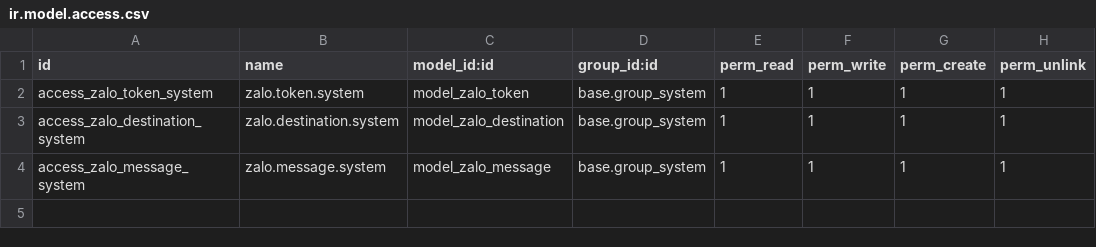
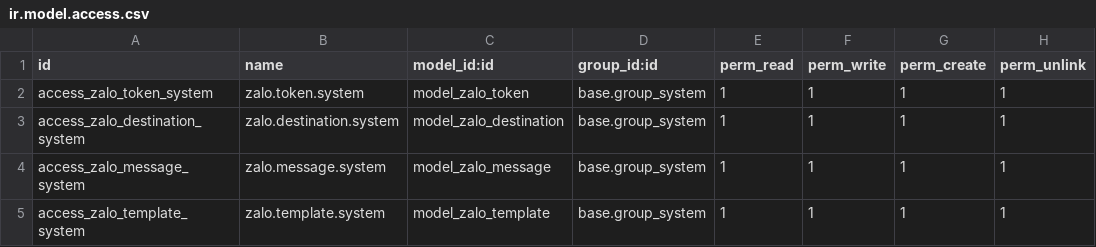
Before and after one commit to 1-Aria/odoo-qms-pms, a CSV file: zalo_oa/security/ir.model.access.csv, drawn as a sheet.

Commit message:
zalo_oa step 3

```diff
--- a/zalo_oa/security/ir.model.access.csv
+++ b/zalo_oa/security/ir.model.access.csv
@@ -4 +4,2 @@
 "access_zalo_message_system","zalo.message.system","model_zalo_message","base.group_system",1,1,1,1
+"access_zalo_template_system","zalo.template.system","model_zalo_template","base.group_system",1,1,1,1
```
Also changed, not shown: 14 other files.
